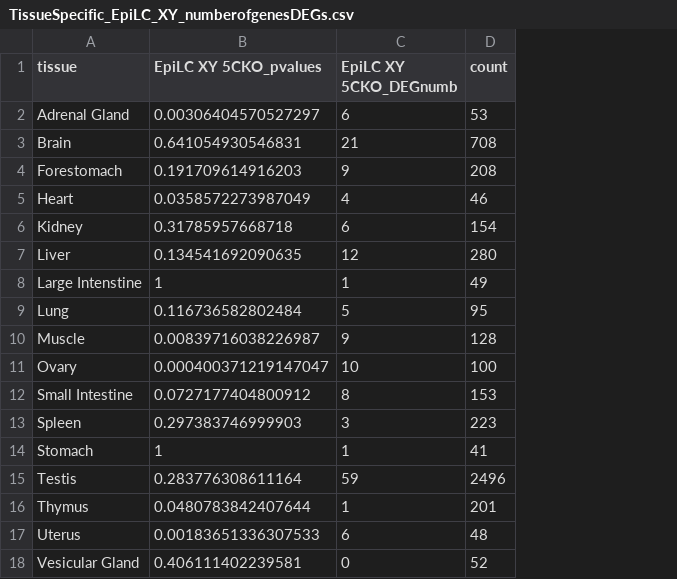
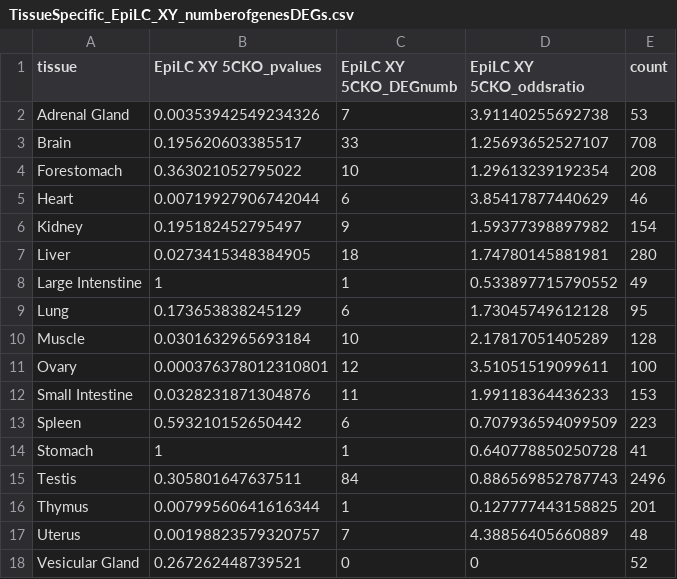
Before and after one commit to kbonefas/KDM5C_Germ_Mechanism, a CSV file: data/processed/TissueSpecific_EpiLC_XY_numberofgenesDEGs.csv, drawn as a sheet; the diff names each change by its address in the sheet, - before the commit and + after, or states it on an @@ line.

```diff
--- a/data/processed/TissueSpecific_EpiLC_XY_numberofgenesDEGs.csv
+++ b/data/processed/TissueSpecific_EpiLC_XY_numberofgenesDEGs.csv
+column D (EpiLC XY 5CKO_oddsratio), rows 2-18: 3.91140255692738 | 1.25693652527107 | 1.29613239192354 | 3.85417877440629 | 1.59377398897982 | 1.74780145881981 | 0.533897715790552 | 1.73045749612128 | 2.17817051405289 | 3.51051519099611 | 1.99118364436233 | 0.707936594099509 | 0.640778850250728 | 0.886569852787743 | 0.127777443158825 | 4.38856405660889 | 0
-B2 (EpiLC XY 5CKO_pvalues): 0.00306404570527297
+B2 (EpiLC XY 5CKO_pvalues): 0.00353942549234326
-C2 (EpiLC XY 5CKO_DEGnumb): 6
+C2 (EpiLC XY 5CKO_DEGnumb): 7
-B3 (EpiLC XY 5CKO_pvalues): 0.641054930546831
+B3 (EpiLC XY 5CKO_pvalues): 0.195620603385517
-C3 (EpiLC XY 5CKO_DEGnumb): 21
+C3 (EpiLC XY 5CKO_DEGnumb): 33
-B4 (EpiLC XY 5CKO_pvalues): 0.191709614916203
+B4 (EpiLC XY 5CKO_pvalues): 0.363021052795022
-C4 (EpiLC XY 5CKO_DEGnumb): 9
+C4 (EpiLC XY 5CKO_DEGnumb): 10
-B5 (EpiLC XY 5CKO_pvalues): 0.0358572273987049
+B5 (EpiLC XY 5CKO_pvalues): 0.00719927906742044
-C5 (EpiLC XY 5CKO_DEGnumb): 4
+C5 (EpiLC XY 5CKO_DEGnumb): 6
-B6 (EpiLC XY 5CKO_pvalues): 0.31785957668718
+B6 (EpiLC XY 5CKO_pvalues): 0.195182452795497
-C6 (EpiLC XY 5CKO_DEGnumb): 6
+C6 (EpiLC XY 5CKO_DEGnumb): 9
-B7 (EpiLC XY 5CKO_pvalues): 0.134541692090635
+B7 (EpiLC XY 5CKO_pvalues): 0.0273415348384905
-C7 (EpiLC XY 5CKO_DEGnumb): 12
+C7 (EpiLC XY 5CKO_DEGnumb): 18
-B9 (EpiLC XY 5CKO_pvalues): 0.116736582802484
+B9 (EpiLC XY 5CKO_pvalues): 0.173653838245129
-C9 (EpiLC XY 5CKO_DEGnumb): 5
+C9 (EpiLC XY 5CKO_DEGnumb): 6
-B10 (EpiLC XY 5CKO_pvalues): 0.00839716038226987
+B10 (EpiLC XY 5CKO_pvalues): 0.0301632965693184
-C10 (EpiLC XY 5CKO_DEGnumb): 9
+C10 (EpiLC XY 5CKO_DEGnumb): 10
-B11 (EpiLC XY 5CKO_pvalues): 0.000400371219147047
+B11 (EpiLC XY 5CKO_pvalues): 0.000376378012310801
-C11 (EpiLC XY 5CKO_DEGnumb): 10
+C11 (EpiLC XY 5CKO_DEGnumb): 12
-B12 (EpiLC XY 5CKO_pvalues): 0.0727177404800912
+B12 (EpiLC XY 5CKO_pvalues): 0.0328231871304876
-C12 (EpiLC XY 5CKO_DEGnumb): 8
+C12 (EpiLC XY 5CKO_DEGnumb): 11
-B13 (EpiLC XY 5CKO_pvalues): 0.297383746999903
+B13 (EpiLC XY 5CKO_pvalues): 0.593210152650442
-C13 (EpiLC XY 5CKO_DEGnumb): 3
+C13 (EpiLC XY 5CKO_DEGnumb): 6
-B15 (EpiLC XY 5CKO_pvalues): 0.283776308611164
+B15 (EpiLC XY 5CKO_pvalues): 0.305801647637511
-C15 (EpiLC XY 5CKO_DEGnumb): 59
+C15 (EpiLC XY 5CKO_DEGnumb): 84
-B16 (EpiLC XY 5CKO_pvalues): 0.0480783842407644
+B16 (EpiLC XY 5CKO_pvalues): 0.00799560641616344
-B17 (EpiLC XY 5CKO_pvalues): 0.00183651336307533
+B17 (EpiLC XY 5CKO_pvalues): 0.00198823579320757
-C17 (EpiLC XY 5CKO_DEGnumb): 6
+C17 (EpiLC XY 5CKO_DEGnumb): 7
-B18 (EpiLC XY 5CKO_pvalues): 0.406111402239581
+B18 (EpiLC XY 5CKO_pvalues): 0.267262448739521
```
Also changed, not shown: results/DESeq2/germDEGs/germDEGs_EpiLC_XY5cKO.csv, results/GO_EpiLC_vs_Brain.csv, 13 other files.
